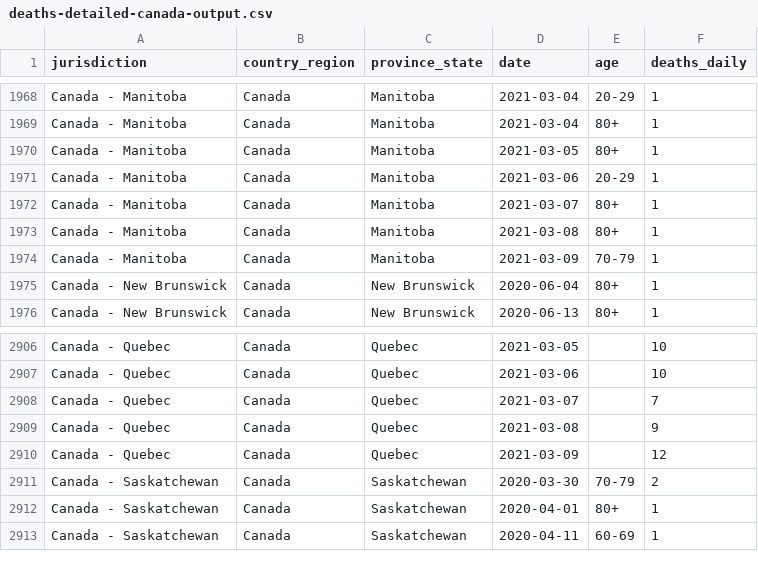
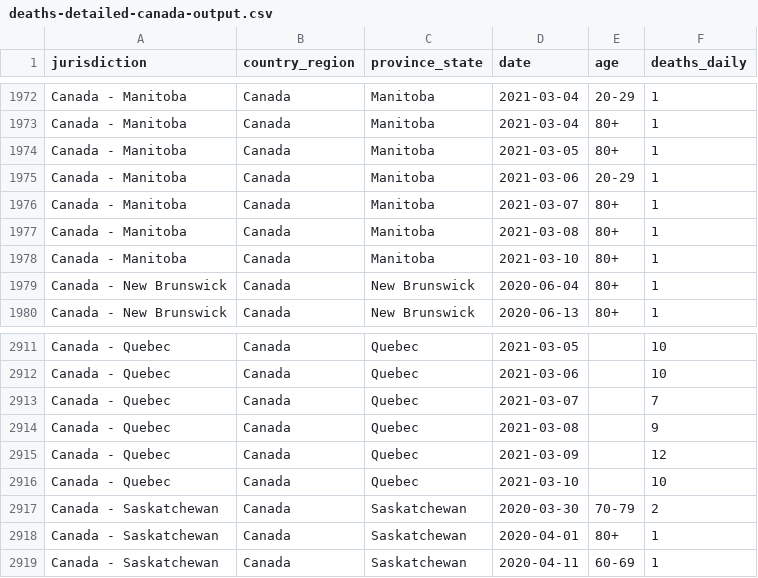
Before and after one commit to ApexRMS/covid19sim, a CSV file: data/deaths-detailed-canada-output.csv, drawn as a sheet; only a part is shown, gaps mark what is left out; the diff covers the shown part only.

```diff
--- a/data/deaths-detailed-canada-output.csv
+++ b/data/deaths-detailed-canada-output.csv
@@ -1973,3 +1977,3 @@ Canada - Manitoba,Canada,Manitoba,2021-03-07,80+,1
 Canada - Manitoba,Canada,Manitoba,2021-03-08,80+,1
-Canada - Manitoba,Canada,Manitoba,2021-03-09,70-79,1
+Canada - Manitoba,Canada,Manitoba,2021-03-10,80+,1
 Canada - New Brunswick,Canada,New Brunswick,2020-06-04,80+,1
@@ -2910,2 +2915,3 @@ Canada - Quebec,Canada,Quebec,2021-03-08,,9
 Canada - Quebec,Canada,Quebec,2021-03-09,,12
+Canada - Quebec,Canada,Quebec,2021-03-10,,10
 Canada - Saskatchewan,Canada,Saskatchewan,2020-03-30,70-79,2
```
Also changed, not shown: 6 added rows and 1 edited cell elsewhere in this file, 2 other files.
